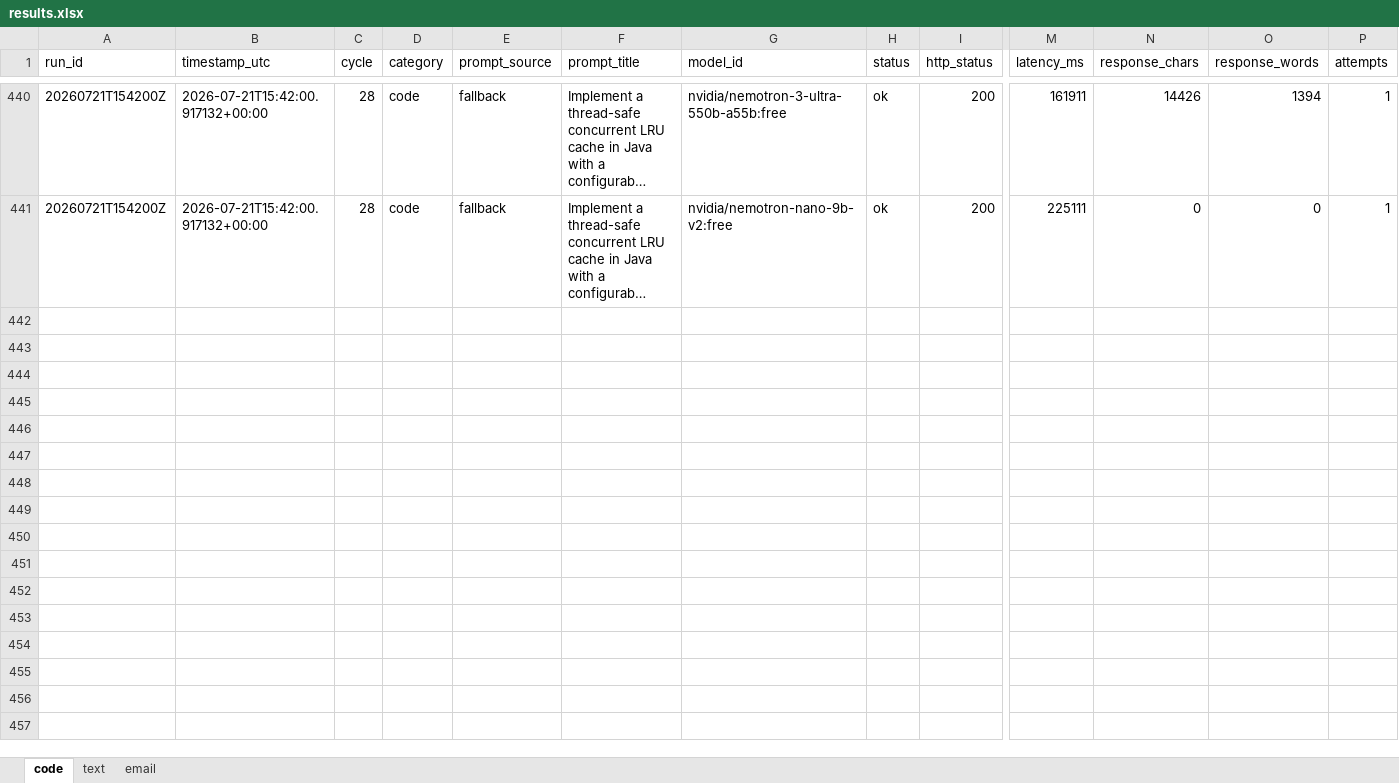
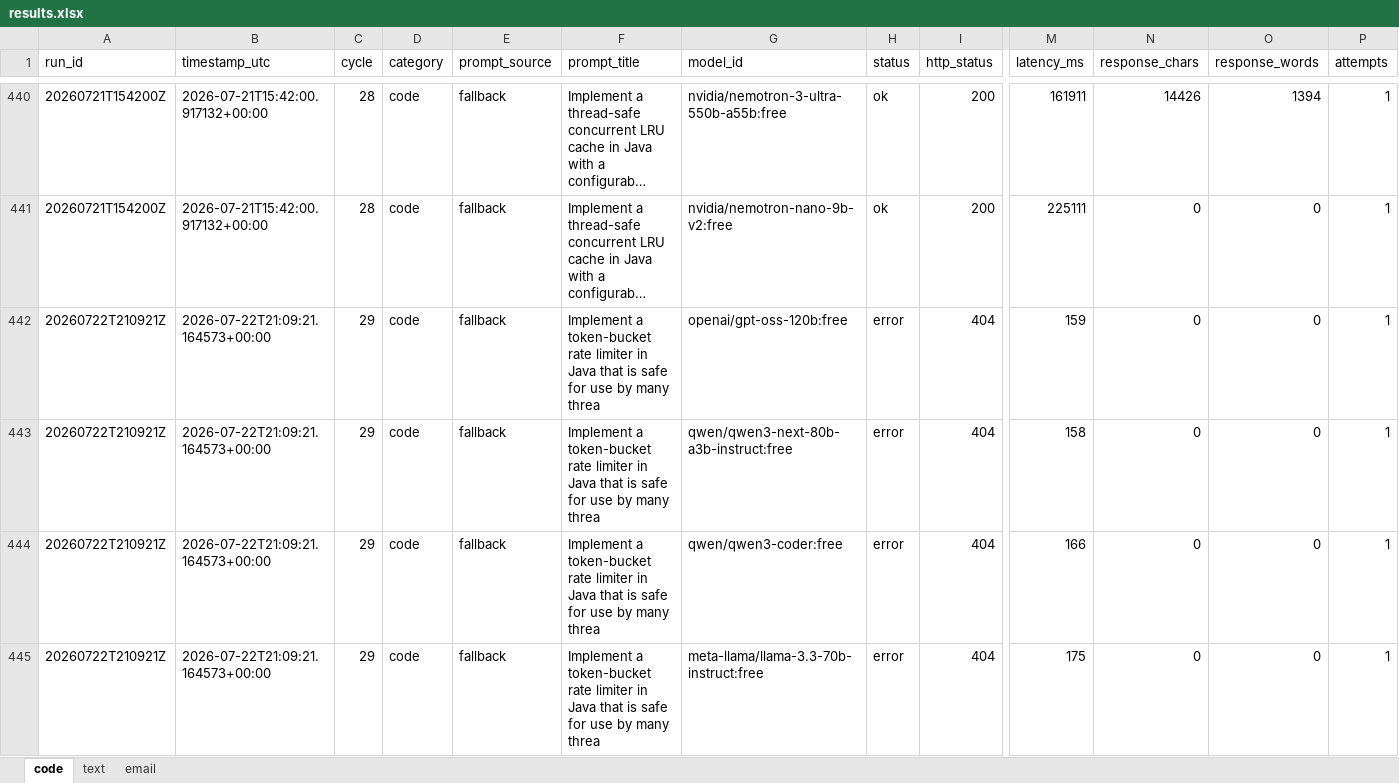
Before and after one commit to upendrasabnis/model-bench, an Excel workbook: results.xlsx, sheet code, drawn as a sheet; only a part is shown, gaps mark what is left out; long unchanged cells end in …; values as stored, in another font and other column widths than the file's, no borders; rows hold the shown columns only; the diff covers the shown part only; the diff names each change by its address in the sheet, - before the commit and + after, or states it on an @@ line.

```diff
--- a/results.xlsx (sheet code)
+++ b/results.xlsx (sheet code)
+row 442: 20260722T210921Z | 2026-07-22T21:09:21.164573+00:00 | 29 | code | fallback | Implement a token-bucket rate limiter in Java that is safe for use by many threa | openai/gpt-oss-120b:free | error | 404 | 159 | 0 | 0 | 1
+row 443: 20260722T210921Z | 2026-07-22T21:09:21.164573+00:00 | 29 | code | fallback | Implement a token-bucket rate limiter in Java that is safe for use by many threa | qwen/qwen3-next-80b-a3b-instruct:free | error | 404 | 158 | 0 | 0 | 1
+row 444: 20260722T210921Z | 2026-07-22T21:09:21.164573+00:00 | 29 | code | fallback | Implement a token-bucket rate limiter in Java that is safe for use by many threa | qwen/qwen3-coder:free | error | 404 | 166 | 0 | 0 | 1
+row 445: 20260722T210921Z | 2026-07-22T21:09:21.164573+00:00 | 29 | code | fallback | Implement a token-bucket rate limiter in Java that is safe for use by many threa | meta-llama/llama-3.3-70b-instruct:free | error | 404 | 175 | 0 | 0 | 1
```
Also changed, not shown: 12 added rows elsewhere in this sheet, sheet email, sheet text, 28 other files.
